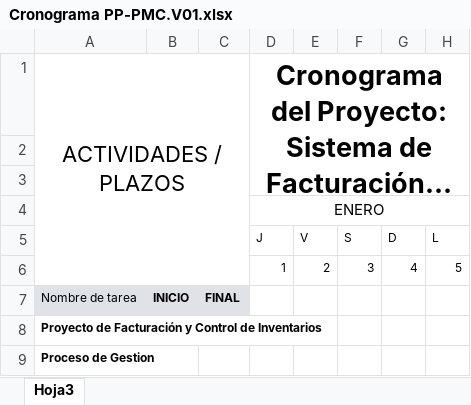
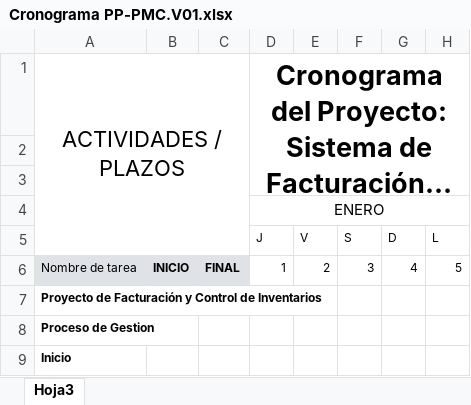
Before and after one commit to jcbv/WilsonStore, an Excel workbook: Documentacion/CMMI Nivel 2/Area PP_PMC/Cronograma PP-PMC.V01.xlsx, sheet Hoja3, drawn as a sheet; only a part is shown; the shorter side is filled out with more unchanged rows; long unchanged cells end in …; values as stored, in another font and other column widths than the file's, no borders; charts and pictures not drawn; rows hold the shown columns only; the diff names each change by its address in the sheet, - before the commit and + after, or states it on an @@ line.

Commit message:
Cronograma formatos

```diff
--- a/Documentacion/CMMI Nivel 2/Area PP_PMC/Cronograma PP-PMC.V01.xlsx (sheet Hoja3)
+++ b/Documentacion/CMMI Nivel 2/Area PP_PMC/Cronograma PP-PMC.V01.xlsx (sheet Hoja3)
-A1:C6 merged
+A1:C5 merged
-A6: (empty)
+A6: Nombre de tarea
-A6:C6 fill: none
+A6:C6 fill: #DFE3E8
-B6: (empty)
+B6: INICIO
-C6: (empty)
+C6: FINAL
-row 7: Nombre de tarea | INICIO | FINAL
```
Also changed, not shown: charts or pictures.
